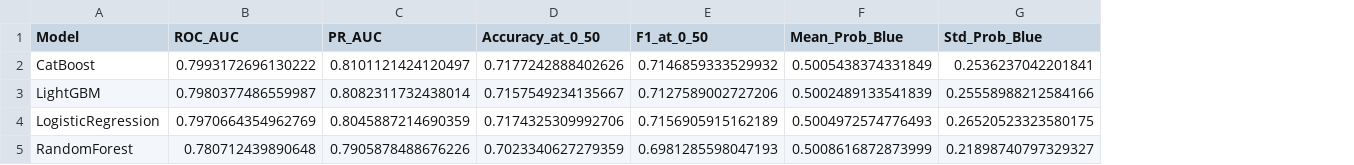
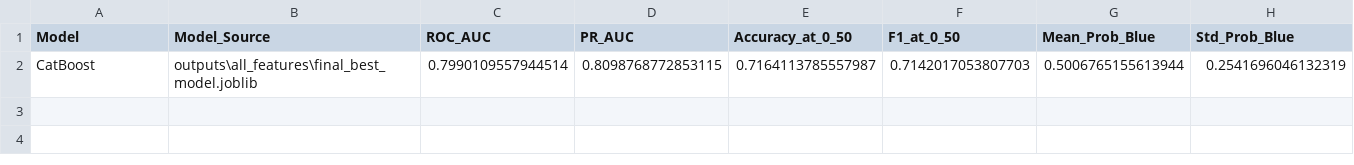
Before and after one commit to Kiatisakk/Predicting-League-of-Legends-Match-Outcomes-Using-10-Minute-Data, a CSV file: outputs/roc_auc_analysis/roc_auc_summary.csv, drawn as a sheet; removed rows and columns are numbered as before the commit, all else as after; the diff names each change by its address in the sheet, - before the commit and + after, or states it on an @@ line.

Commit message:
Update ROC-AUC Analysis

```diff
--- a/outputs/roc_auc_analysis/roc_auc_summary.csv
+++ b/outputs/roc_auc_analysis/roc_auc_summary.csv
+column B (Model_Source), empty
-row 2: CatBoost | 0.7993172696130222 | 0.8101121424120497 | 0.7177242888402626 | 0.7146859333529932 | 0.5005438374331849 | 0.2536237042201841
-row 3: LightGBM | 0.7980377486559987 | 0.8082311732438014 | 0.7157549234135667 | 0.7127589002727206 | 0.5002489133541839 | 0.25558988212584166
-row 4: LogisticRegression | 0.7970664354962769 | 0.8045887214690359 | 0.7174325309992706 | 0.7156905915162189 | 0.5004972574776493 | 0.26520523323580175
-row 5: RandomForest | 0.780712439890648 | 0.7905878488676226 | 0.7023340627279359 | 0.6981285598047193 | 0.5008616872873999 | 0.21898740797329327
+row 2: CatBoost | outputs\all_features\final_best_model.joblib | 0.7990109557944514 | 0.8098768772853115 | 0.7164113785557987 | 0.7142017053807703 | 0.5006765155613944 | 0.2541696046132319
```
Also changed, not shown: outputs/roc_auc_analysis/threshold_sweep_best_model.csv, 8 other files.
